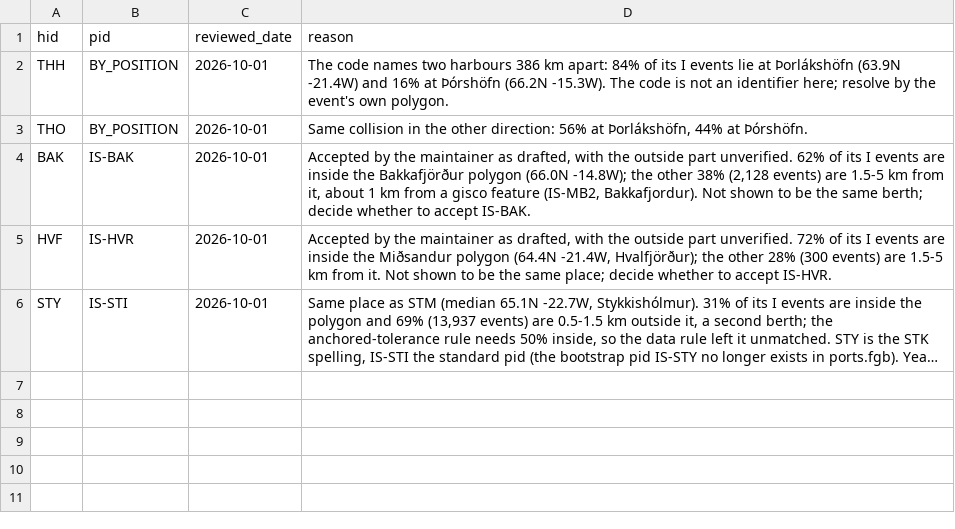
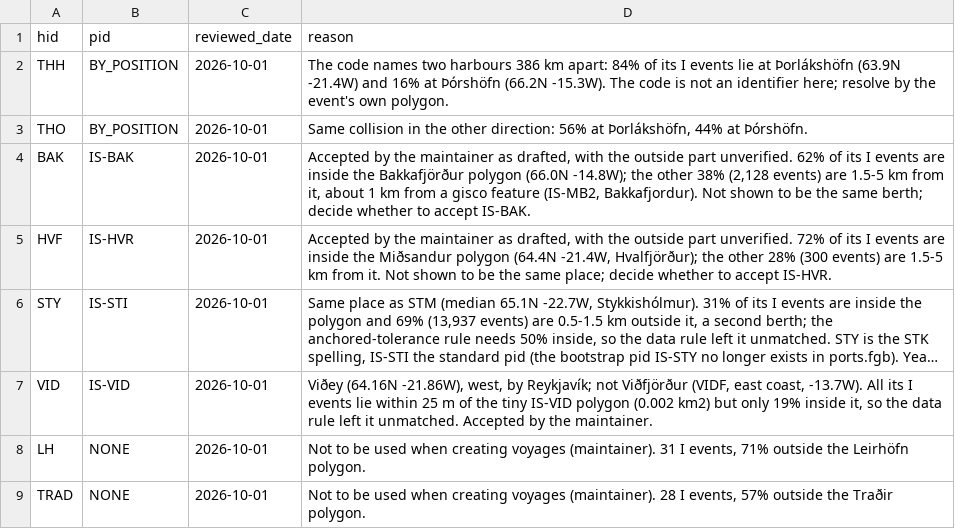
Before and after one commit to einarhjorleifsson/fishycode, a CSV file: overrides/stk_hid_pid.csv, drawn as a sheet; long unchanged cells end in …; the diff names each change by its address in the sheet, - before the commit and + after, or states it on an @@ line.

```diff
--- a/overrides/stk_hid_pid.csv
+++ b/overrides/stk_hid_pid.csv
+row 7: VID | IS-VID | 2026-10-01 | Viðey (64.16N -21.86W), west, by Reykjavík; not Viðfjörður (VIDF, east coast, -13.7W). All its I events lie within 25 m of the tiny IS-VID polygon (0.002 km2) but only 19% inside it, so the data rule left it unmatched. Accepted by the maintainer.
+row 8: LH | NONE | 2026-10-01 | Not to be used when creating voyages (maintainer). 31 I events, 71% outside the Leirhöfn polygon.
+row 9: TRAD | NONE | 2026-10-01 | Not to be used when creating voyages (maintainer). 28 I events, 57% outside the Traðir polygon.
```
Also changed, not shown: 1 other file.
